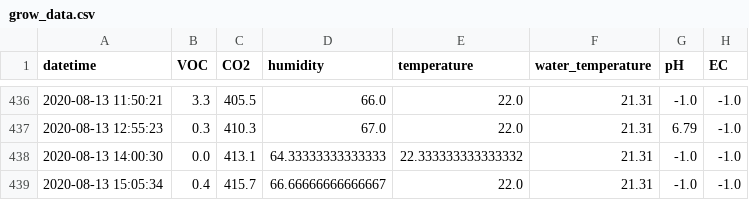
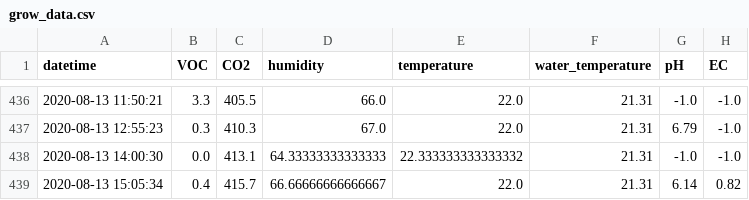
Before and after one commit to symeonn/grow-box-data, a CSV file: gb_csv/grow_data.csv, drawn as a sheet; only a part is shown, gaps mark what is left out.

Commit message:
data push

```diff
--- a/gb_csv/grow_data.csv
+++ b/gb_csv/grow_data.csv
@@ -438,2 +438,2 @@ datetime,VOC,CO2,humidity,temperature,water_temperature,pH,EC
 2020-08-13 14:00:30,0.0,413.1,64.33333333333333,22.333333333333332,21.31,-1.0,-1.0
-2020-08-13 15:05:34,0.4,415.7,66.66666666666667,22.0,21.31,-1.0,-1.0
+2020-08-13 15:05:34,0.4,415.7,66.66666666666667,22.0,21.31,6.14,0.82
```
Also changed, not shown: 4 other files.
